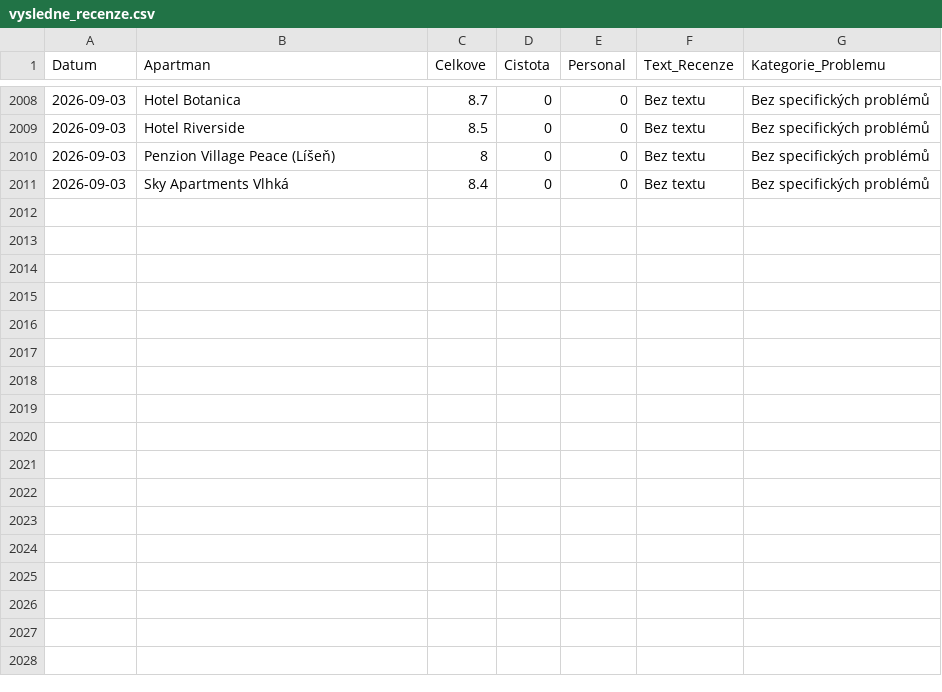
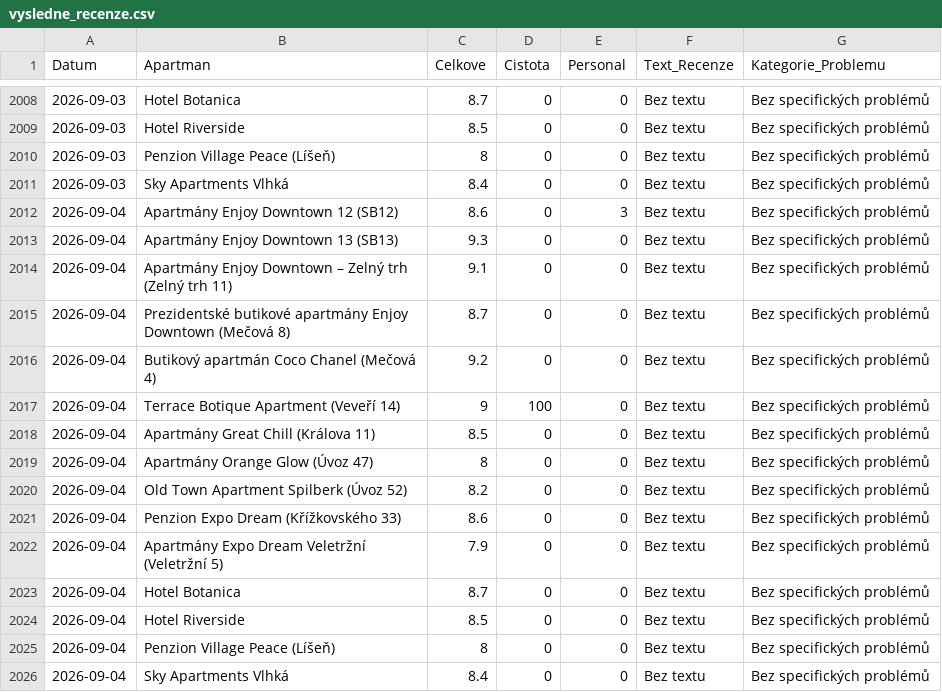
Before and after one commit to spoustova-dotcom/goodnite-feedback, a CSV file: vysledne_recenze.csv, drawn as a sheet; only a part is shown, gaps mark what is left out.

Commit message:
Aktualizace dat

```diff
--- a/vysledne_recenze.csv
+++ b/vysledne_recenze.csv
@@ -2011 +2011,16 @@
 2026-09-03,Sky Apartments Vlhká,8.4,0,0,Bez textu,Bez specifických problémů
+2026-09-04,Apartmány Enjoy Downtown 12 (SB12),8.6,0,3,Bez textu,Bez specifických problémů
+2026-09-04,Apartmány Enjoy Downtown 13 (SB13),9.3,0,0,Bez textu,Bez specifických problémů
+2026-09-04,Apartmány Enjoy Downtown – Zelný trh (Zelný trh 11),9.1,0,0,Bez textu,Bez specifických problémů
+2026-09-04,Prezidentské butikové apartmány Enjoy Downtown (Mečová 8),8.7,0,0,Bez textu,Bez specifických problémů
+2026-09-04,Butikový apartmán Coco Chanel (Mečová 4),9.2,0,0,Bez textu,Bez specifických problémů
+2026-09-04,Terrace Botique Apartment (Veveří 14),9,100,0,Bez textu,Bez specifických problémů
+2026-09-04,Apartmány Great Chill (Králova 11),8.5,0,0,Bez textu,Bez specifických problémů
+2026-09-04,Apartmány Orange Glow (Úvoz 47),8,0,0,Bez textu,Bez specifických problémů
+2026-09-04,Old Town Apartment Spilberk (Úvoz 52),8.2,0,0,Bez textu,Bez specifických problémů
+2026-09-04,Penzion Expo Dream (Křížkovského 33),8.6,0,0,Bez textu,Bez specifických problémů
+2026-09-04,Apartmány Expo Dream Veletržní (Veletržní 5),7.9,0,0,Bez textu,Bez specifických problémů
+2026-09-04,Hotel Botanica,8.7,0,0,Bez textu,Bez specifických problémů
+2026-09-04,Hotel Riverside,8.5,0,0,Bez textu,Bez specifických problémů
+2026-09-04,Penzion Village Peace (Líšeň),8,0,0,Bez textu,Bez specifických problémů
+2026-09-04,Sky Apartments Vlhká,8.4,0,0,Bez textu,Bez specifických problémů
```
